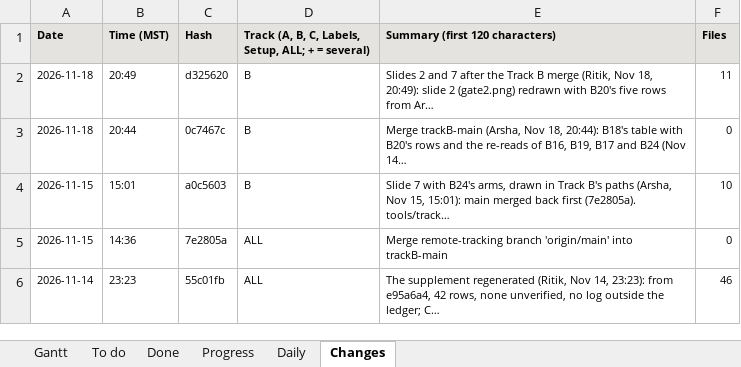
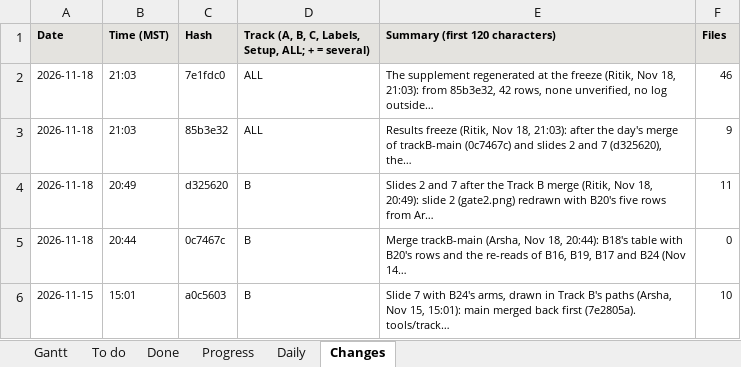
Before and after one commit to shrey-Bish/cse598-cot-faithfulness, an Excel workbook: docs/status/GANTT.xlsx, sheet Changes, drawn as a sheet; only a part is shown; the shorter side is filled out with more unchanged rows; values as stored, in another font and other column widths than the file's, no borders; the diff names each change by its address in the sheet, - before the commit and + after, or states it on an @@ line.

Commit message:
The freeze recorded (Ritik, Nov 18, 21:05): the tag results-freeze-2026-11-18 on main at 7e1fdc0, pushed (21:04), in PLAN's freeze page, ONE_PAGE, TODO's D5 (done), the daily and the session log; what needs Ritik (Sol's read-only check, from ASU's network). STATUS and the Gantt.

```diff
--- a/docs/status/GANTT.xlsx (sheet Changes)
+++ b/docs/status/GANTT.xlsx (sheet Changes)
+row 2: 2026-11-18 | 21:03 | 7e1fdc0 | ALL | The supplement regenerated at the freeze (Ritik, Nov 18, 21:03): from 85b3e32, 42 rows, none unverified, no log outside… | 46
+row 3: 2026-11-18 | 21:03 | 85b3e32 | ALL | Results freeze (Ritik, Nov 18, 21:03): after the day's merge of trackB-main (0c7467c) and slides 2 and 7 (d325620), the… | 9
```
Also changed, not shown: sheet To do, sheet Gantt, sheet Done, sheet Progress, sheet Daily, 9 other files.
